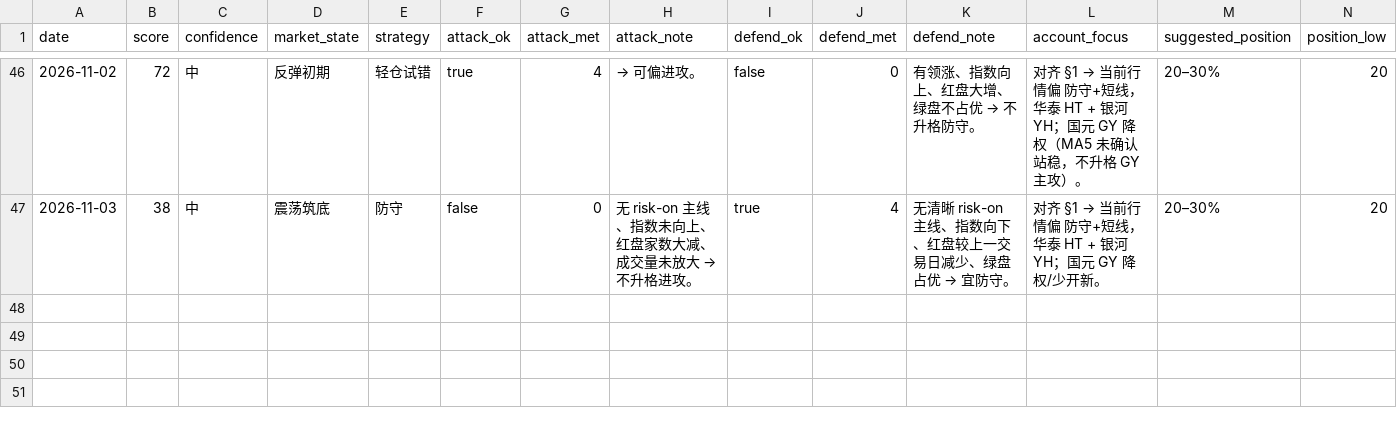
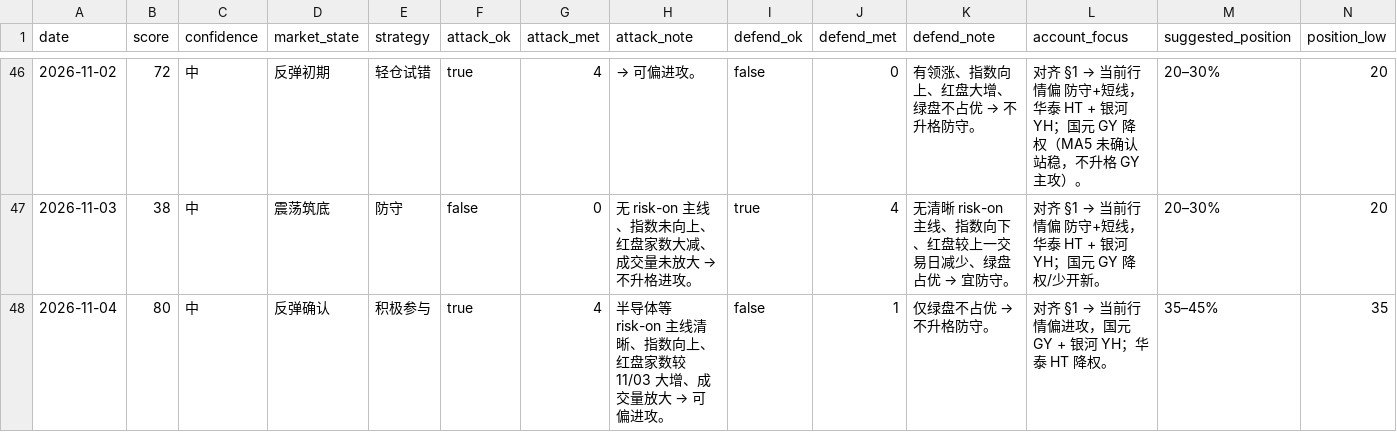
Before and after one commit to zhenfeng95/invest-agent, a CSV file: data/public/ashare-daily-snapshot.csv, drawn as a sheet; only a part is shown, gaps mark what is left out; rows hold the shown columns only; the diff names each change by its address in the sheet, - before the commit and + after, or states it on an @@ line.

```diff
--- a/data/public/ashare-daily-snapshot.csv
+++ b/data/public/ashare-daily-snapshot.csv
+row 48: 2026-11-04 | 80 | 中 | 反弹确认 | 积极参与 | true | 4 | 半导体等 risk-on 主线清晰、指数向上、红盘家数较 11/03 大增、成交量放大 → 可偏进攻。 | false | 1 | 仅绿盘不占优 → 不升格防守。 | 对齐 §1 → 当前行情偏进攻，国元 GY + 银河 YH；华泰 HT 降权。 | 35–45% | 35
```
